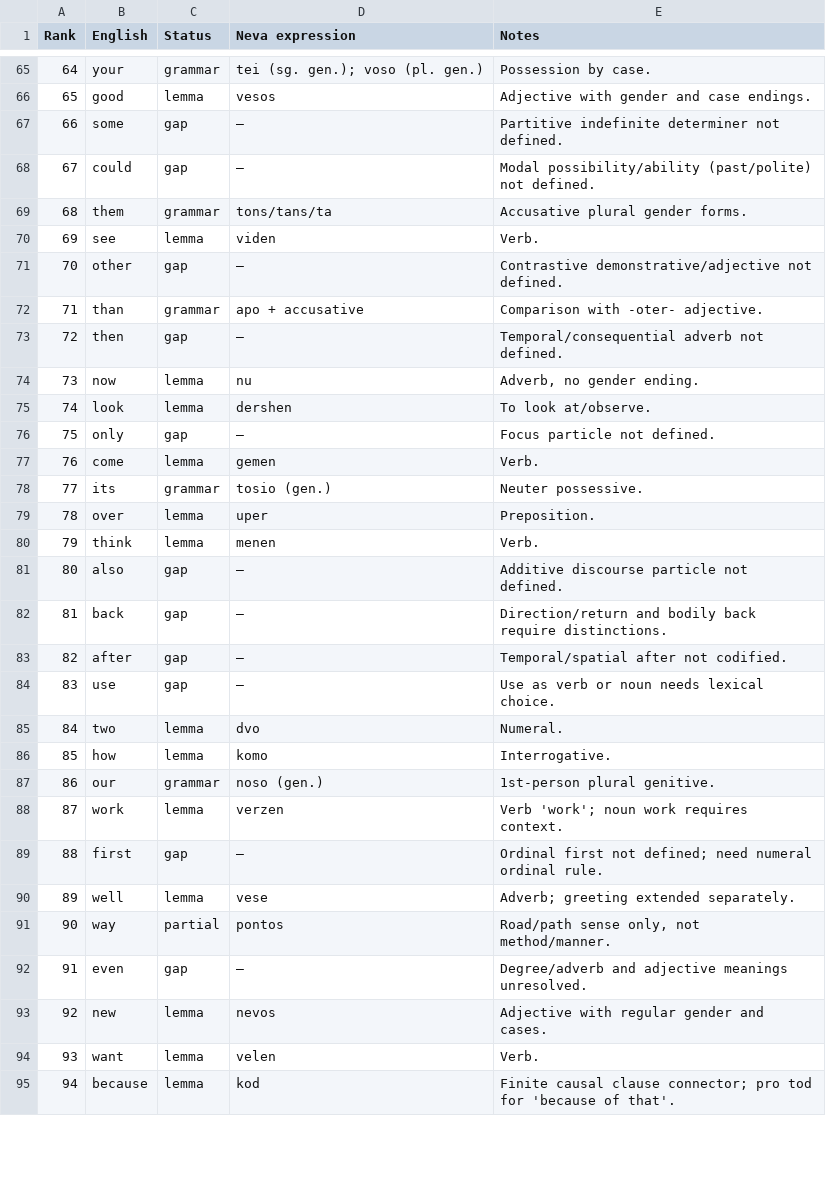
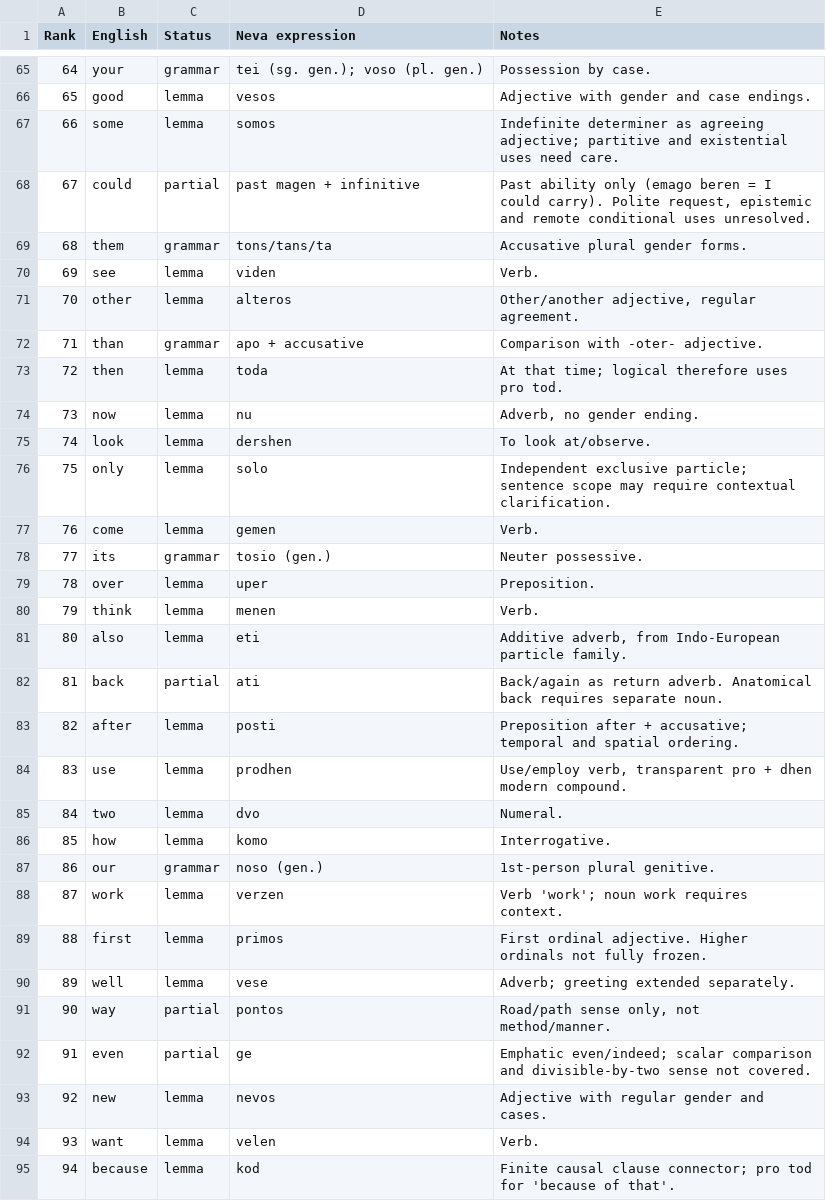
Before and after one commit to basperheim/neva-neo-indo-european-language, a TSV file: data/english_top100_coverage.tsv, drawn as a sheet; only a part is shown, gaps mark what is left out; the diff covers the shown part only.

Commit message:
Resolve 27 ranked English lexical gaps with scoped Neva forms and honest partial labels

```diff
--- a/data/english_top100_coverage.tsv
+++ b/data/english_top100_coverage.tsv
@@ -66,12 +66,12 @@ Rank	English	Status	Neva expression	Notes
 65	good	lemma	vesos	Adjective with gender and case endings.
-66	some	gap	—	Partitive indefinite determiner not defined.
-67	could	gap	—	Modal possibility/ability (past/polite) not defined.
+66	some	lemma	somos	Indefinite determiner as agreeing adjective; partitive and existential uses need care.
+67	could	partial	past magen + infinitive	Past ability only (emago beren = I could carry). Polite request, epistemic and remote conditional uses unresolved.
 68	them	grammar	tons/tans/ta	Accusative plural gender forms.
 69	see	lemma	viden	Verb.
-70	other	gap	—	Contrastive demonstrative/adjective not defined.
+70	other	lemma	alteros	Other/another adjective, regular agreement.
 71	than	grammar	apo + accusative	Comparison with -oter- adjective.
-72	then	gap	—	Temporal/consequential adverb not defined.
+72	then	lemma	toda	At that time; logical therefore uses pro tod.
 73	now	lemma	nu	Adverb, no gender ending.
 74	look	lemma	dershen	To look at/observe.
-75	only	gap	—	Focus particle not defined.
+75	only	lemma	solo	Independent exclusive particle; sentence scope may require contextual clarification.
 76	come	lemma	gemen	Verb.
@@ -80,6 +80,6 @@ Rank	English	Status	Neva expression	Notes
 79	think	lemma	menen	Verb.
-80	also	gap	—	Additive discourse particle not defined.
-81	back	gap	—	Direction/return and bodily back require distinctions.
-82	after	gap	—	Temporal/spatial after not codified.
-83	use	gap	—	Use as verb or noun needs lexical choice.
+80	also	lemma	eti	Additive adverb, from Indo-European particle family.
+81	back	partial	ati	Back/again as return adverb. Anatomical back requires separate noun.
+82	after	lemma	posti	Preposition after + accusative; temporal and spatial ordering.
+83	use	lemma	prodhen	Use/employ verb, transparent pro + dhen modern compound.
 84	two	lemma	dvo	Numeral.
@@ -88,6 +88,6 @@ Rank	English	Status	Neva expression	Notes
 87	work	lemma	verzen	Verb 'work'; noun work requires context.
-88	first	gap	—	Ordinal first not defined; need numeral ordinal rule.
+88	first	lemma	primos	First ordinal adjective. Higher ordinals not fully frozen.
 89	well	lemma	vese	Adverb; greeting extended separately.
 90	way	partial	pontos	Road/path sense only, not method/manner.
-91	even	gap	—	Degree/adverb and adjective meanings unresolved.
+91	even	partial	ge	Emphatic even/indeed; scalar comparison and divisible-by-two sense not covered.
 92	new	lemma	nevos	Adjective with regular gender and cases.
```
Also changed, not shown: 48 edited cells elsewhere in this file.
